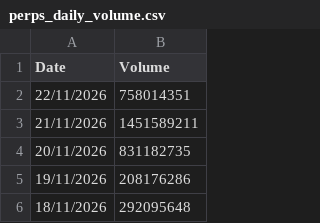
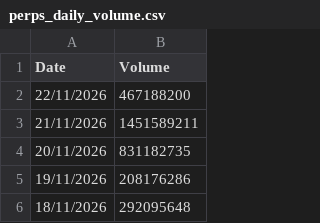
Before and after one commit to srijani-raccoons/jup-perps-volumes, a CSV file: perps_daily_volume.csv, drawn as a sheet; only a part is shown.

```diff
--- a/perps_daily_volume.csv
+++ b/perps_daily_volume.csv
@@ -1,3 +1,3 @@
 Date,Volume
-22/11/2026,758014351
+22/11/2026,467188200
 21/11/2026,1451589211
```
Also changed, not shown: 1 other file.
